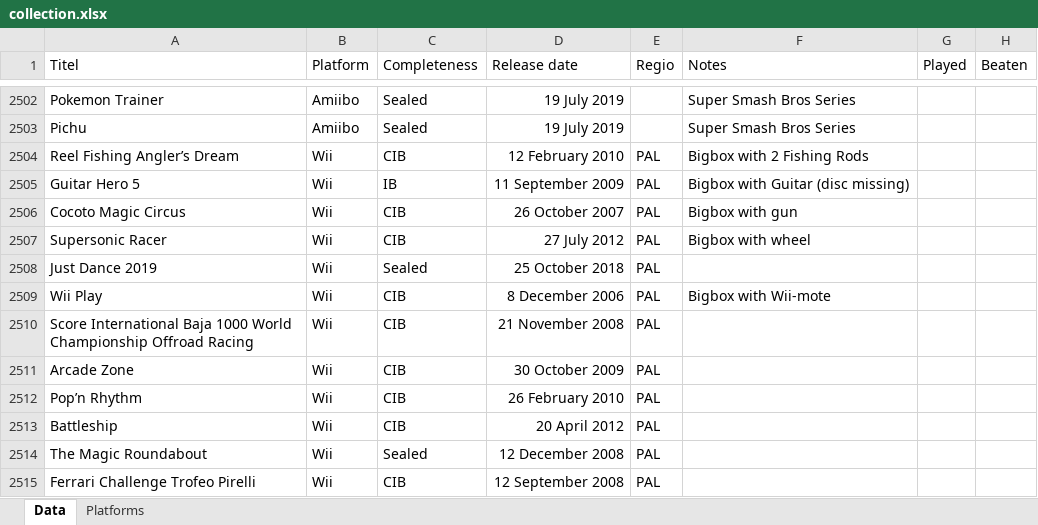
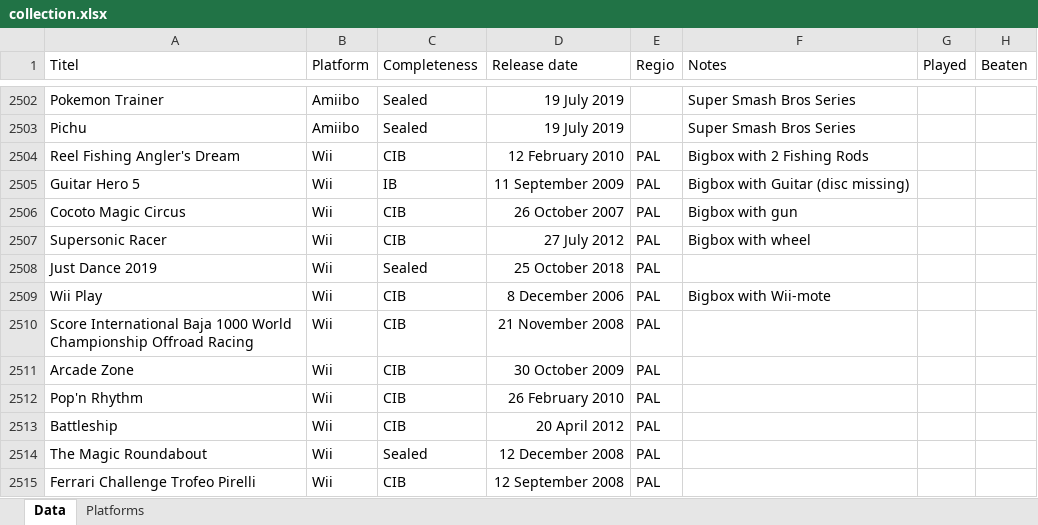
Before and after one commit to ikk5/ikk5.github.io, an Excel workbook: collection.xlsx, sheet Data, drawn as a sheet; only a part is shown, gaps mark what is left out; values as stored, in another font and other column widths than the file's, no borders; the diff names each change by its address in the sheet, - before the commit and + after, or states it on an @@ line.

```diff
--- a/collection.xlsx (sheet Data)
+++ b/collection.xlsx (sheet Data)
-A2504 (Titel): Reel Fishing Angler’s Dream
+A2504 (Titel): Reel Fishing Angler's Dream
-A2512 (Titel): Pop’n Rhythm
+A2512 (Titel): Pop'n Rhythm
```
Also changed, not shown: 3 other files.
